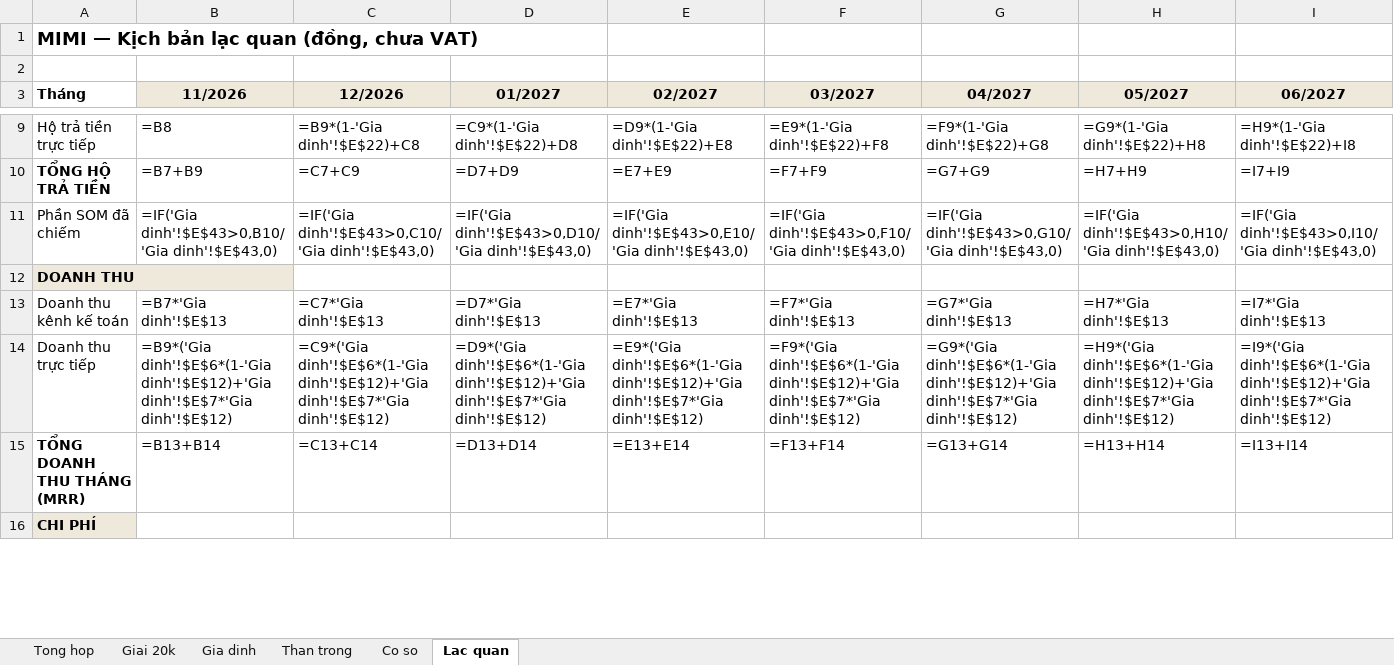
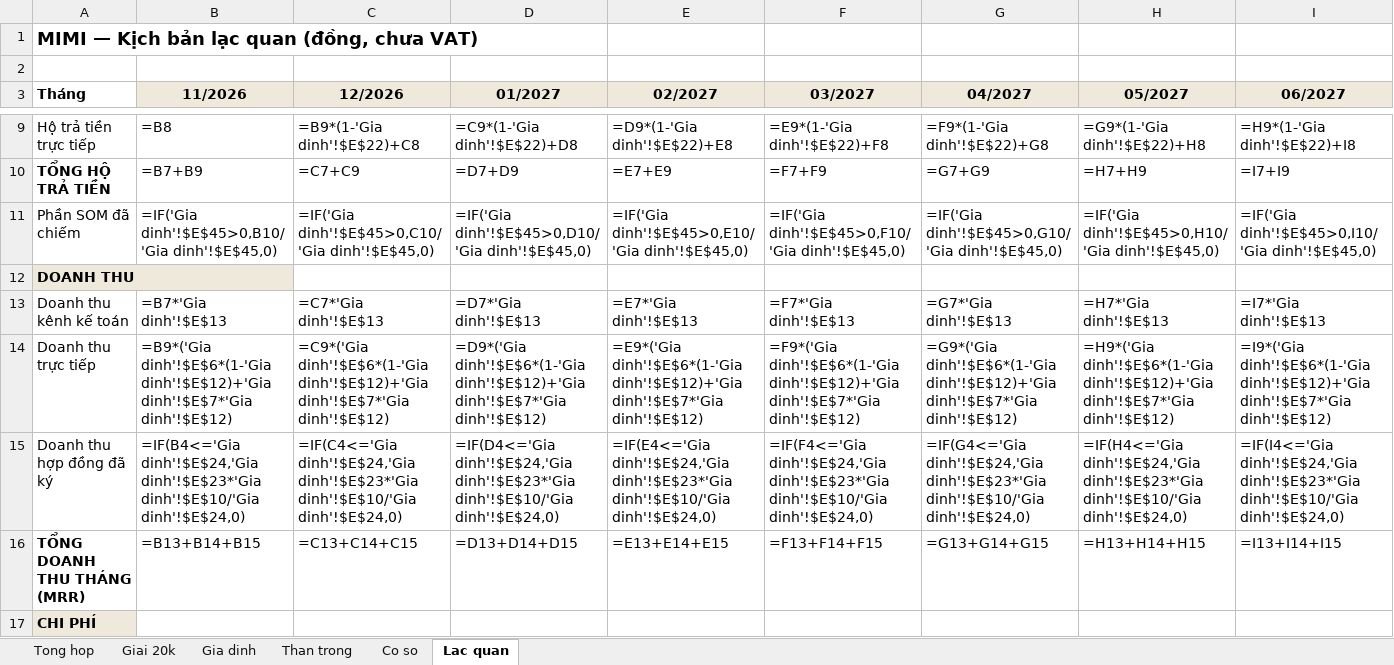
Before and after one commit to HENNISSYNAM/mimiwallet, an Excel workbook: docs/pitch/MIMI_KichBan_TaiChinh_2026-10.xlsx, sheet Lac quan, drawn as a sheet; only a part is shown, gaps mark what is left out; values as stored, in another font and other column widths than the file's, no borders; formulas without a stored value are shown as written; addresses are those after the commit; rows hold the shown columns only; the diff covers the shown part only; the diff names each change by its address in the sheet, - before the commit and + after, or states it on an @@ line.

```diff
--- a/docs/pitch/MIMI_KichBan_TaiChinh_2026-10.xlsx (sheet Lac quan)
+++ b/docs/pitch/MIMI_KichBan_TaiChinh_2026-10.xlsx (sheet Lac quan)
-B11 (11/2026): =IF('Gia dinh'!$E$43>0,B10/'Gia dinh'!$E$43,0)
+B11 (11/2026): =IF('Gia dinh'!$E$45>0,B10/'Gia dinh'!$E$45,0)
-C11 (12/2026): =IF('Gia dinh'!$E$43>0,C10/'Gia dinh'!$E$43,0)
+C11 (12/2026): =IF('Gia dinh'!$E$45>0,C10/'Gia dinh'!$E$45,0)
-D11 (01/2027): =IF('Gia dinh'!$E$43>0,D10/'Gia dinh'!$E$43,0)
+D11 (01/2027): =IF('Gia dinh'!$E$45>0,D10/'Gia dinh'!$E$45,0)
-E11 (02/2027): =IF('Gia dinh'!$E$43>0,E10/'Gia dinh'!$E$43,0)
+E11 (02/2027): =IF('Gia dinh'!$E$45>0,E10/'Gia dinh'!$E$45,0)
-F11 (03/2027): =IF('Gia dinh'!$E$43>0,F10/'Gia dinh'!$E$43,0)
+F11 (03/2027): =IF('Gia dinh'!$E$45>0,F10/'Gia dinh'!$E$45,0)
-G11 (04/2027): =IF('Gia dinh'!$E$43>0,G10/'Gia dinh'!$E$43,0)
+G11 (04/2027): =IF('Gia dinh'!$E$45>0,G10/'Gia dinh'!$E$45,0)
-H11 (05/2027): =IF('Gia dinh'!$E$43>0,H10/'Gia dinh'!$E$43,0)
+H11 (05/2027): =IF('Gia dinh'!$E$45>0,H10/'Gia dinh'!$E$45,0)
-I11 (06/2027): =IF('Gia dinh'!$E$43>0,I10/'Gia dinh'!$E$43,0)
+I11 (06/2027): =IF('Gia dinh'!$E$45>0,I10/'Gia dinh'!$E$45,0)
+row 15: Doanh thu hợp đồng đã ký | =IF(B4<='Gia dinh'!$E$24,'Gia dinh'!$E$23*'Gia dinh'!$E$10/'Gia dinh'!$E$24,0) | =IF(C4<='Gia dinh'!$E$24,'Gia dinh'!$E$23*'Gia dinh'!$E$10/'Gia dinh'!$E$24,0) | =IF(D4<='Gia dinh'!$E$24,'Gia dinh'!$E$23*'Gia dinh'!$E$10/'Gia dinh'!$E$24,0) | =IF(E4<='Gia dinh'!$E$24,'Gia dinh'!$E$23*'Gia dinh'!$E$10/'Gia dinh'!$E$24,0) | =IF(F4<='Gia dinh'!$E$24,'Gia dinh'!$E$23*'Gia dinh'!$E$10/'Gia dinh'!$E$24,0) | =IF(G4<='Gia dinh'!$E$24,'Gia dinh'!$E$23*'Gia dinh'!$E$10/'Gia dinh'!$E$24,0) | =IF(H4<='Gia dinh'!$E$24,'Gia dinh'!$E$23*'Gia dinh'!$E$10/'Gia dinh'!$E$24,0) | =IF(I4<='Gia dinh'!$E$24,'Gia dinh'!$E$23*'Gia dinh'!$E$10/'Gia dinh'!$E$24,0)
-B16 (11/2026): =B13+B14
+B16 (11/2026): =B13+B14+B15
-C16 (12/2026): =C13+C14
+C16 (12/2026): =C13+C14+C15
-D16 (01/2027): =D13+D14
+D16 (01/2027): =D13+D14+D15
-E16 (02/2027): =E13+E14
+E16 (02/2027): =E13+E14+E15
-F16 (03/2027): =F13+F14
+F16 (03/2027): =F13+F14+F15
-G16 (04/2027): =G13+G14
+G16 (04/2027): =G13+G14+G15
-H16 (05/2027): =H13+H14
+H16 (05/2027): =H13+H14+H15
-I16 (06/2027): =I13+I14
+I16 (06/2027): =I13+I14+I15
```
Also changed, not shown: 1 added row and 632 edited cells elsewhere in this sheet, sheet Co so, sheet Than trong, sheet Tong hop, sheet Gia dinh, sheet Giai 20k, charts or pictures, 1 other file.
